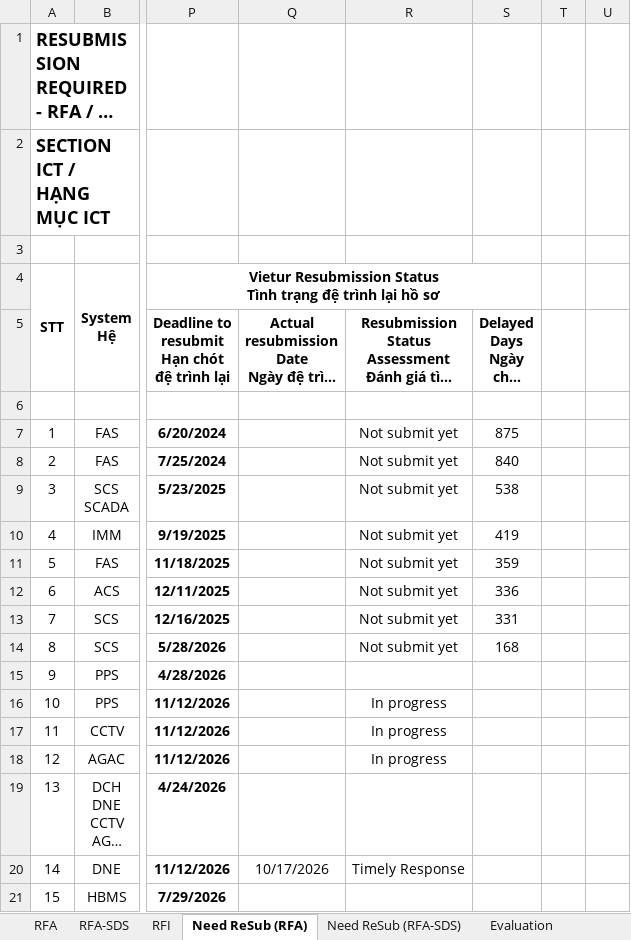
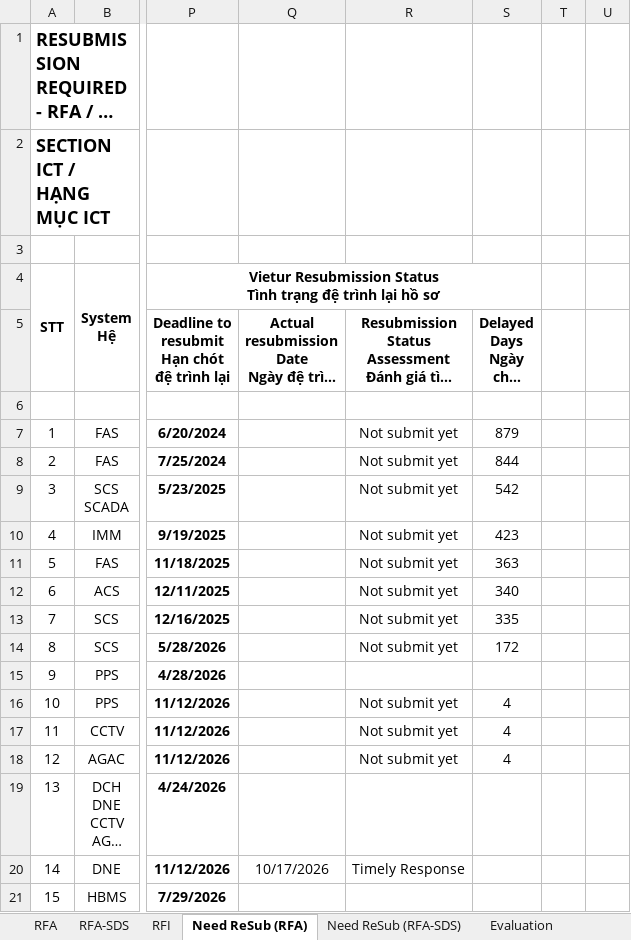
Before and after one commit to Shi-49-94-444-4444/ltia-ict-dashboard, an Excel workbook: ICT-RFA-RFI-lists-New.xlsx, sheet Need ReSub (RFA), drawn as a sheet; only a part is shown, gaps mark what is left out; long unchanged cells end in …; values as stored, in another font and other column widths than the file's, no borders; the diff names each change by its address in the sheet, - before the commit and + after, or states it on an @@ line.

```diff
--- a/ICT-RFA-RFI-lists-New.xlsx (sheet Need ReSub (RFA))
+++ b/ICT-RFA-RFI-lists-New.xlsx (sheet Need ReSub (RFA))
-S7 (Delayed Days Ngày chậm trễ): 875
+S7 (Delayed Days Ngày chậm trễ): 879
-S8 (Delayed Days Ngày chậm trễ): 840
+S8 (Delayed Days Ngày chậm trễ): 844
-S9 (Delayed Days Ngày chậm trễ): 538
+S9 (Delayed Days Ngày chậm trễ): 542
-S10 (Delayed Days Ngày chậm trễ): 419
+S10 (Delayed Days Ngày chậm trễ): 423
-S11 (Delayed Days Ngày chậm trễ): 359
+S11 (Delayed Days Ngày chậm trễ): 363
-S12 (Delayed Days Ngày chậm trễ): 336
+S12 (Delayed Days Ngày chậm trễ): 340
-S13 (Delayed Days Ngày chậm trễ): 331
+S13 (Delayed Days Ngày chậm trễ): 335
-S14 (Delayed Days Ngày chậm trễ): 168
+S14 (Delayed Days Ngày chậm trễ): 172
-R16:R18: In progress
+R16:R18: Not submit yet
-S16:S18 (Delayed Days Ngày chậm trễ): (empty)
+S16:S18 (Delayed Days Ngày chậm trễ): 4
```
Also changed, not shown: sheet RFA, sheet RFI, sheet RFA-SDS, sheet Evaluation, sheet Need ReSub (RFA-SDS), formulas that keep their value, 1 other file.
